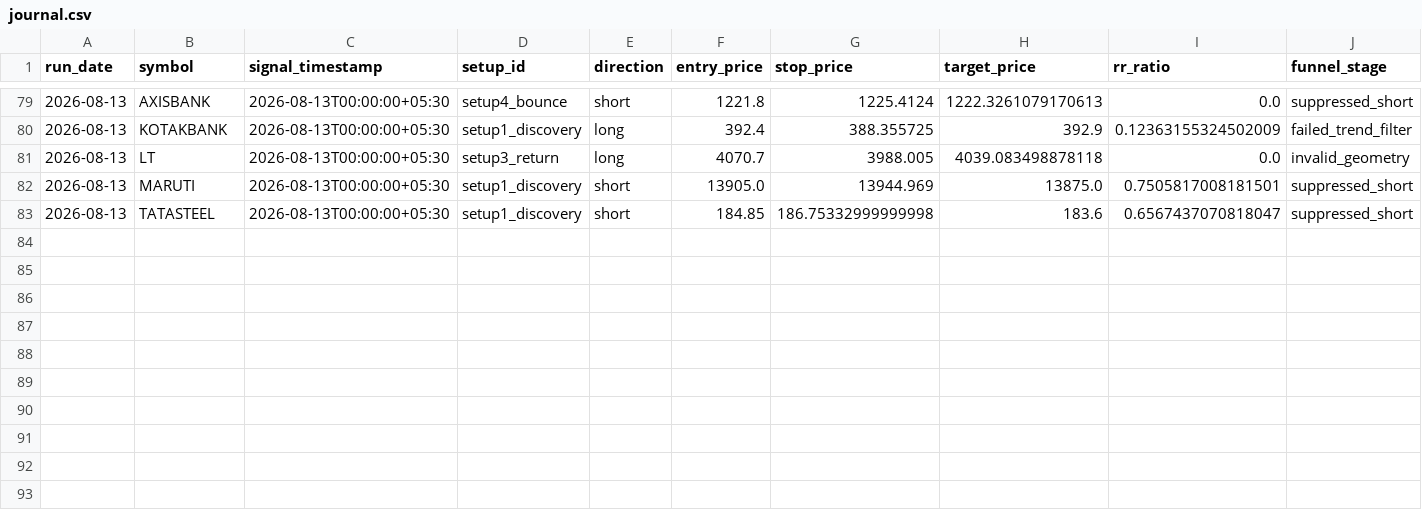
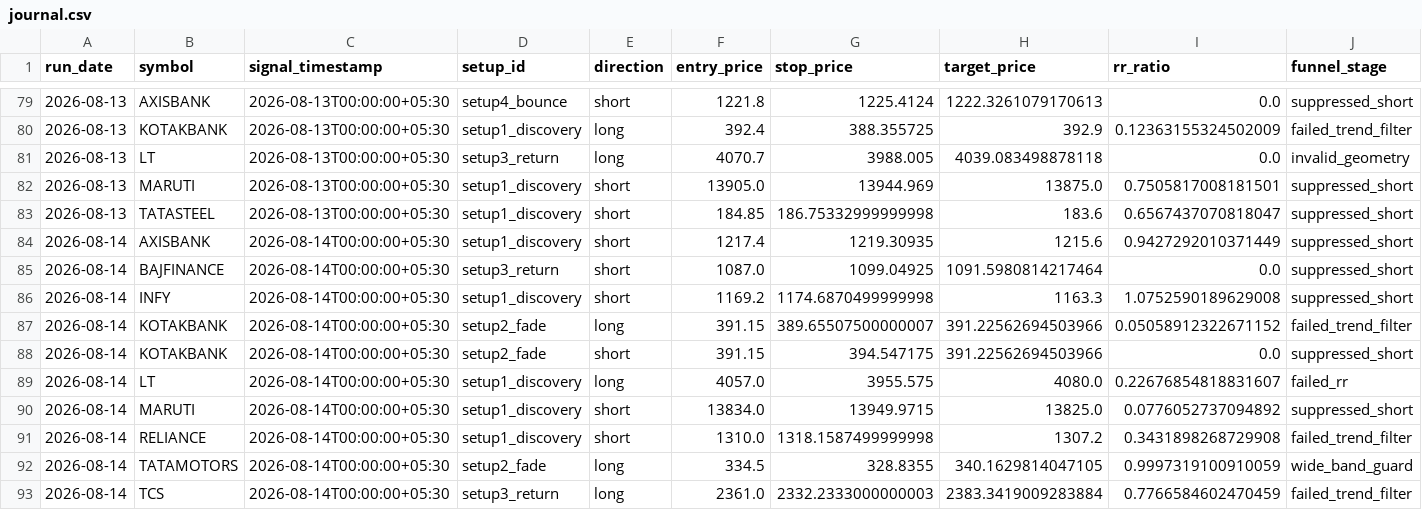
Before and after one commit to adityakadam1997/Stockplayer, a CSV file: paper/journal.csv, drawn as a sheet; only a part is shown, gaps mark what is left out; rows hold the shown columns only; the diff names each change by its address in the sheet, - before the commit and + after, or states it on an @@ line.

```diff
--- a/paper/journal.csv
+++ b/paper/journal.csv
+row 84: 2026-08-14 | AXISBANK | 2026-08-14T00:00:00+05:30 | setup1_discovery | short | 1217.4 | 1219.30935 | 1215.6 | 0.9427292010371449 | suppressed_short
+row 85: 2026-08-14 | BAJFINANCE | 2026-08-14T00:00:00+05:30 | setup3_return | short | 1087.0 | 1099.04925 | 1091.5980814217464 | 0.0 | suppressed_short
+row 86: 2026-08-14 | INFY | 2026-08-14T00:00:00+05:30 | setup1_discovery | short | 1169.2 | 1174.6870499999998 | 1163.3 | 1.0752590189629008 | suppressed_short
+row 87: 2026-08-14 | KOTAKBANK | 2026-08-14T00:00:00+05:30 | setup2_fade | long | 391.15 | 389.65507500000007 | 391.22562694503966 | 0.05058912322671152 | failed_trend_filter
+row 88: 2026-08-14 | KOTAKBANK | 2026-08-14T00:00:00+05:30 | setup2_fade | short | 391.15 | 394.547175 | 391.22562694503966 | 0.0 | suppressed_short
+row 89: 2026-08-14 | LT | 2026-08-14T00:00:00+05:30 | setup1_discovery | long | 4057.0 | 3955.575 | 4080.0 | 0.22676854818831607 | failed_rr
+row 90: 2026-08-14 | MARUTI | 2026-08-14T00:00:00+05:30 | setup1_discovery | short | 13834.0 | 13949.9715 | 13825.0 | 0.0776052737094892 | suppressed_short
+row 91: 2026-08-14 | RELIANCE | 2026-08-14T00:00:00+05:30 | setup1_discovery | short | 1310.0 | 1318.1587499999998 | 1307.2 | 0.3431898268729908 | failed_trend_filter
+row 92: 2026-08-14 | TATAMOTORS | 2026-08-14T00:00:00+05:30 | setup2_fade | long | 334.5 | 328.8355 | 340.1629814047105 | 0.9997319100910059 | wide_band_guard
+row 93: 2026-08-14 | TCS | 2026-08-14T00:00:00+05:30 | setup3_return | long | 2361.0 | 2332.2333000000003 | 2383.3419009283884 | 0.7766584602470459 | failed_trend_filter
```
Also changed, not shown: paper/run_log.csv, 1 other file.
